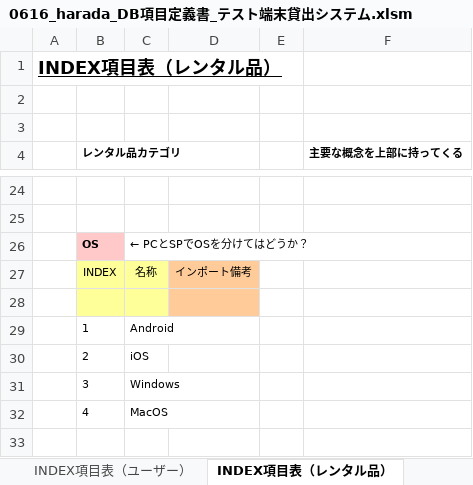
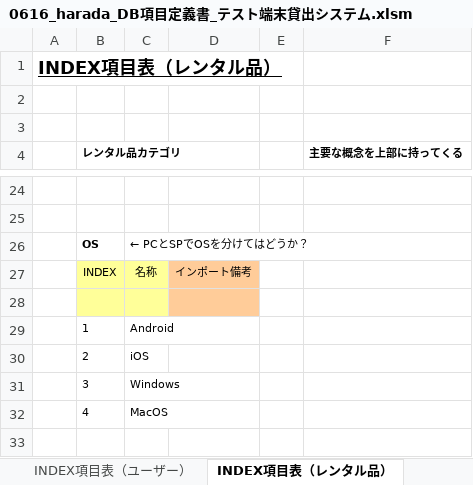
Before and after one commit to AsukaKobayashi-agex/test-terminal-rental-system, an Excel workbook: specification/database/0616_harada_DB項目定義書_テスト端末貸出システム.xlsm, sheet INDEX項目表（レンタル品）, drawn as a sheet; only a part is shown, gaps mark what is left out; values as stored, in another font and other column widths than the file's, no borders; the diff names each change by its address in the sheet, - before the commit and + after, or states it on an @@ line.

```diff
--- a/specification/database/0616_harada_DB項目定義書_テスト端末貸出システム.xlsm (sheet INDEX項目表（レンタル品）)
+++ b/specification/database/0616_harada_DB項目定義書_テスト端末貸出システム.xlsm (sheet INDEX項目表（レンタル品）)
-B26 fill: #FFC9C9
+B26 fill: none
```
Also changed, not shown: sheet レンタル品, sheet テスト端末PC情報, sheet モバイルインストール済みアプリ, sheet ユーザー, charts or pictures, specification/database/DB項目定義書_テスト端末貸出システム.xlsm.
